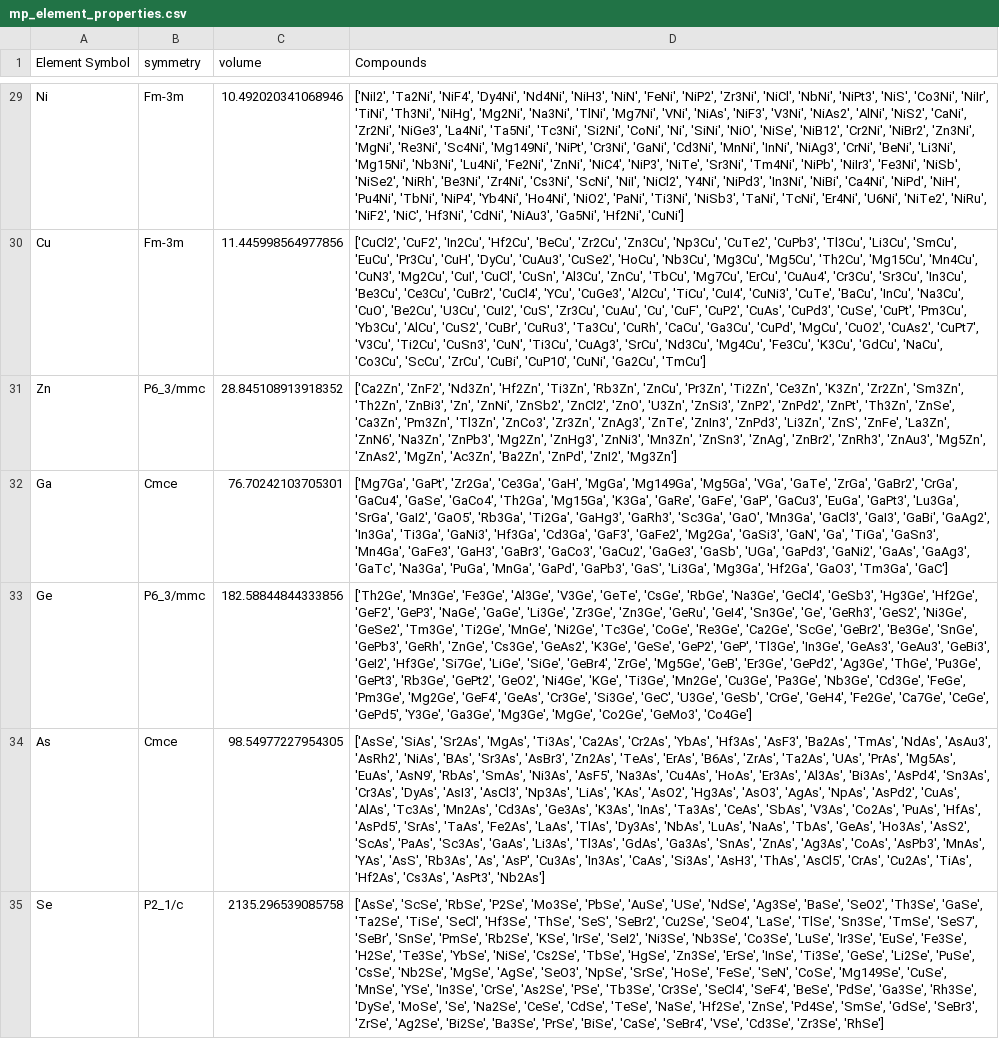
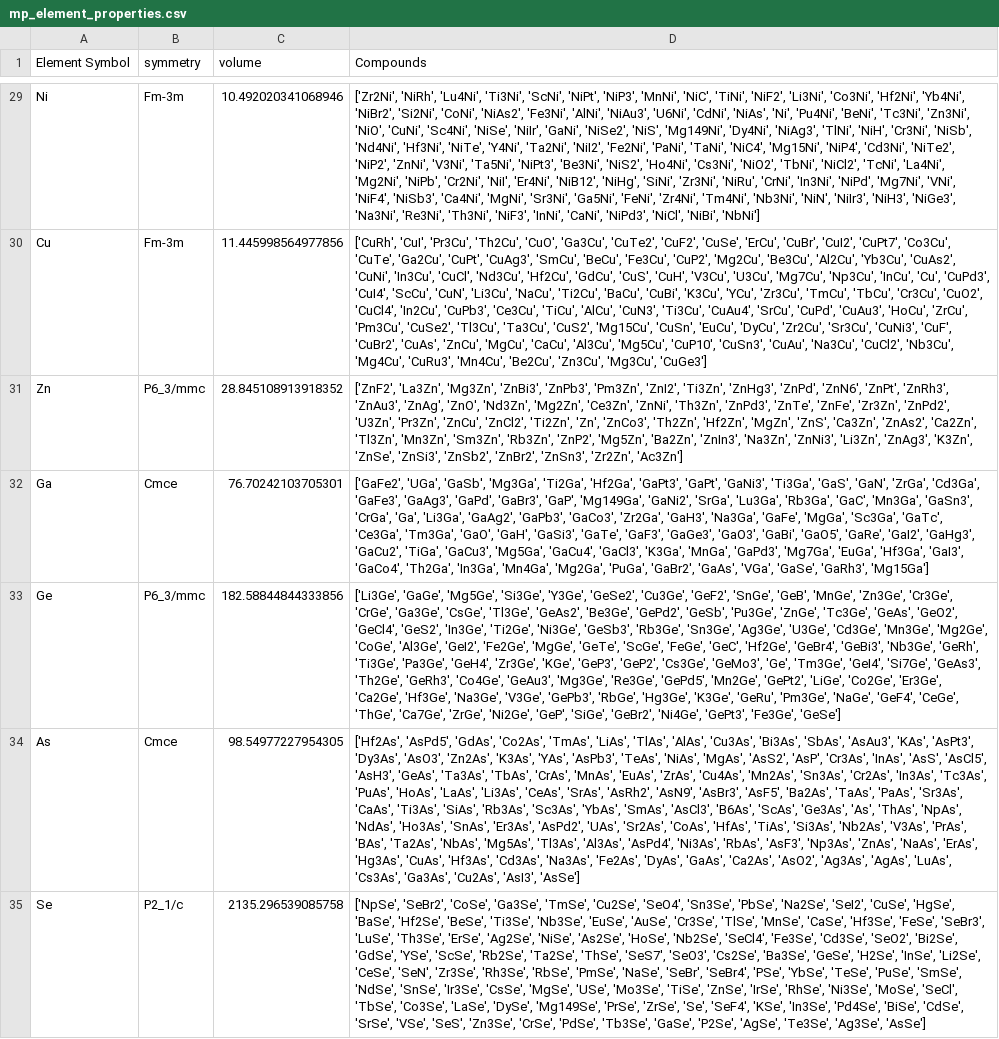
Before and after one commit to RamiSaad93/Ali-project_week19, a CSV file: data/RAW_DATA/mp_element_properties.csv, drawn as a sheet; only a part is shown, gaps mark what is left out; the diff covers the shown part only; the diff names each change by its address in the sheet, - before the commit and + after, or states it on an @@ line.

```diff
--- a/data/RAW_DATA/mp_element_properties.csv
+++ b/data/RAW_DATA/mp_element_properties.csv
-D29 (Compounds): ['NiI2', 'Ta2Ni', 'NiF4', 'Dy4Ni', 'Nd4Ni', 'NiH3', 'NiN', 'FeNi', 'NiP2', 'Zr3Ni', 'NiCl', 'NbNi', 'NiPt3', 'NiS', 'Co3Ni', 'NiIr', 'TiNi', 'Th3Ni', 'NiHg', 'Mg2Ni', 'Na3Ni', 'TlNi', 'Mg7Ni', 'VNi', 'NiAs', 'NiF3', 'V3Ni', 'NiAs2', 'AlNi', 'NiS2', 'CaNi', 'Zr2Ni', 'NiGe3', 'La4Ni', 'Ta5Ni', 'Tc3Ni', 'Si2Ni', 'CoNi', 'Ni', 'SiNi', 'NiO', 'NiSe', 'NiB12', 'Cr2Ni', 'NiBr2', 'Zn3Ni', 'MgNi', 'Re3Ni', 'Sc4Ni', 'Mg149Ni', 'NiPt', 'Cr3Ni', 'GaNi', 'Cd3Ni', 'MnNi', 'InNi', 'NiAg3', 'CrNi', 'BeNi', 'Li3Ni', 'Mg15Ni', 'Nb3Ni', 'Lu4Ni', 'Fe2Ni', 'ZnNi', 'NiC4', 'NiP3', 'NiTe', 'Sr3Ni', 'Tm4Ni', 'NiPb', 'NiIr3', 'Fe3Ni', 'NiSb', 'NiSe2', 'NiRh', 'Be3Ni', 'Zr4Ni', 'Cs3Ni', 'ScNi', 'NiI', 'NiCl2', 'Y4Ni', 'NiPd3', 'In3Ni', 'NiBi', 'Ca4Ni', 'NiPd', 'NiH', 'Pu4Ni', 'TbNi', 'NiP4', 'Yb4Ni', 'Ho4Ni', 'NiO2', 'PaNi', 'Ti3Ni', 'NiSb3', 'TaNi', 'TcNi', 'Er4Ni', 'U6Ni', 'NiTe2', 'NiRu', 'NiF2', 'NiC', 'Hf3Ni', 'CdNi', 'NiAu3', 'Ga5Ni', 'Hf2Ni', 'CuNi']
+D29 (Compounds): ['Zr2Ni', 'NiRh', 'Lu4Ni', 'Ti3Ni', 'ScNi', 'NiPt', 'NiP3', 'MnNi', 'NiC', 'TiNi', 'NiF2', 'Li3Ni', 'Co3Ni', 'Hf2Ni', 'Yb4Ni', 'NiBr2', 'Si2Ni', 'CoNi', 'NiAs2', 'Fe3Ni', 'AlNi', 'NiAu3', 'U6Ni', 'CdNi', 'NiAs', 'Ni', 'Pu4Ni', 'BeNi', 'Tc3Ni', 'Zn3Ni', 'NiO', 'CuNi', 'Sc4Ni', 'NiSe', 'NiIr', 'GaNi', 'NiSe2', 'NiS', 'Mg149Ni', 'Dy4Ni', 'NiAg3', 'TlNi', 'NiH', 'Cr3Ni', 'NiSb', 'Nd4Ni', 'Hf3Ni', 'NiTe', 'Y4Ni', 'Ta2Ni', 'NiI2', 'Fe2Ni', 'PaNi', 'TaNi', 'NiC4', 'Mg15Ni', 'NiP4', 'Cd3Ni', 'NiTe2', 'NiP2', 'ZnNi', 'V3Ni', 'Ta5Ni', 'NiPt3', 'Be3Ni', 'NiS2', 'Ho4Ni', 'Cs3Ni', 'NiO2', 'TbNi', 'NiCl2', 'TcNi', 'La4Ni', 'Mg2Ni', 'NiPb', 'Cr2Ni', 'NiI', 'Er4Ni', 'NiB12', 'NiHg', 'SiNi', 'Zr3Ni', 'NiRu', 'CrNi', 'In3Ni', 'NiPd', 'Mg7Ni', 'VNi', 'NiF4', 'NiSb3', 'Ca4Ni', 'MgNi', 'Sr3Ni', 'Ga5Ni', 'FeNi', 'Zr4Ni', 'Tm4Ni', 'Nb3Ni', 'NiN', 'NiIr3', 'NiH3', 'NiGe3', 'Na3Ni', 'Re3Ni', 'Th3Ni', 'NiF3', 'InNi', 'CaNi', 'NiPd3', 'NiCl', 'NiBi', 'NbNi']
-D30 (Compounds): ['CuCl2', 'CuF2', 'In2Cu', 'Hf2Cu', 'BeCu', 'Zr2Cu', 'Zn3Cu', 'Np3Cu', 'CuTe2', 'CuPb3', 'Tl3Cu', 'Li3Cu', 'SmCu', 'EuCu', 'Pr3Cu', 'CuH', 'DyCu', 'CuAu3', 'CuSe2', 'HoCu', 'Nb3Cu', 'Mg3Cu', 'Mg5Cu', 'Th2Cu', 'Mg15Cu', 'Mn4Cu', 'CuN3', 'Mg2Cu', 'CuI', 'CuCl', 'CuSn', 'Al3Cu', 'ZnCu', 'TbCu', 'Mg7Cu', 'ErCu', 'CuAu4', 'Cr3Cu', 'Sr3Cu', 'In3Cu', 'Be3Cu', 'Ce3Cu', 'CuBr2', 'CuCl4', 'YCu', 'CuGe3', 'Al2Cu', 'TiCu', 'CuI4', 'CuNi3', 'CuTe', 'BaCu', 'InCu', 'Na3Cu', 'CuO', 'Be2Cu', 'U3Cu', 'CuI2', 'CuS', 'Zr3Cu', 'CuAu', 'Cu', 'CuF', 'CuP2', 'CuAs', 'CuPd3', 'CuSe', 'CuPt', 'Pm3Cu', 'Yb3Cu', 'AlCu', 'CuS2', 'CuBr', 'CuRu3', 'Ta3Cu', 'CuRh', 'CaCu', 'Ga3Cu', 'CuPd', 'MgCu', 'CuO2', 'CuAs2', 'CuPt7', 'V3Cu', 'Ti2Cu', 'CuSn3', 'CuN', 'Ti3Cu', 'CuAg3', 'SrCu', 'Nd3Cu', 'Mg4Cu', 'Fe3Cu', 'K3Cu', 'GdCu', 'NaCu', 'Co3Cu', 'ScCu', 'ZrCu', 'CuBi', 'CuP10', 'CuNi', 'Ga2Cu', 'TmCu']
+D30 (Compounds): ['CuRh', 'CuI', 'Pr3Cu', 'Th2Cu', 'CuO', 'Ga3Cu', 'CuTe2', 'CuF2', 'CuSe', 'ErCu', 'CuBr', 'CuI2', 'CuPt7', 'Co3Cu', 'CuTe', 'Ga2Cu', 'CuPt', 'CuAg3', 'SmCu', 'BeCu', 'Fe3Cu', 'CuP2', 'Mg2Cu', 'Be3Cu', 'Al2Cu', 'Yb3Cu', 'CuAs2', 'CuNi', 'In3Cu', 'CuCl', 'Nd3Cu', 'Hf2Cu', 'GdCu', 'CuS', 'CuH', 'V3Cu', 'U3Cu', 'Mg7Cu', 'Np3Cu', 'InCu', 'Cu', 'CuPd3', 'CuI4', 'ScCu', 'CuN', 'Li3Cu', 'NaCu', 'Ti2Cu', 'BaCu', 'CuBi', 'K3Cu', 'YCu', 'Zr3Cu', 'TmCu', 'TbCu', 'Cr3Cu', 'CuO2', 'CuCl4', 'In2Cu', 'CuPb3', 'Ce3Cu', 'TiCu', 'AlCu', 'CuN3', 'Ti3Cu', 'CuAu4', 'SrCu', 'CuPd', 'CuAu3', 'HoCu', 'ZrCu', 'Pm3Cu', 'CuSe2', 'Tl3Cu', 'Ta3Cu', 'CuS2', 'Mg15Cu', 'CuSn', 'EuCu', 'DyCu', 'Zr2Cu', 'Sr3Cu', 'CuNi3', 'CuF', 'CuBr2', 'CuAs', 'ZnCu', 'MgCu', 'CaCu', 'Al3Cu', 'Mg5Cu', 'CuP10', 'CuSn3', 'CuAu', 'Na3Cu', 'CuCl2', 'Nb3Cu', 'Mg4Cu', 'CuRu3', 'Mn4Cu', 'Be2Cu', 'Zn3Cu', 'Mg3Cu', 'CuGe3']
-D31 (Compounds): ['Ca2Zn', 'ZnF2', 'Nd3Zn', 'Hf2Zn', 'Ti3Zn', 'Rb3Zn', 'ZnCu', 'Pr3Zn', 'Ti2Zn', 'Ce3Zn', 'K3Zn', 'Zr2Zn', 'Sm3Zn', 'Th2Zn', 'ZnBi3', 'Zn', 'ZnNi', 'ZnSb2', 'ZnCl2', 'ZnO', 'U3Zn', 'ZnSi3', 'ZnP2', 'ZnPd2', 'ZnPt', 'Th3Zn', 'ZnSe', 'Ca3Zn', 'Pm3Zn', 'Tl3Zn', 'ZnCo3', 'Zr3Zn', 'ZnAg3', 'ZnTe', 'ZnIn3', 'ZnPd3', 'Li3Zn', 'ZnS', 'ZnFe', 'La3Zn', 'ZnN6', 'Na3Zn', 'ZnPb3', 'Mg2Zn', 'ZnHg3', 'ZnNi3', 'Mn3Zn', 'ZnSn3', 'ZnAg', 'ZnBr2', 'ZnRh3', 'ZnAu3', 'Mg5Zn', 'ZnAs2', 'MgZn', 'Ac3Zn', 'Ba2Zn', 'ZnPd', 'ZnI2', 'Mg3Zn']
+D31 (Compounds): ['ZnF2', 'La3Zn', 'Mg3Zn', 'ZnBi3', 'ZnPb3', 'Pm3Zn', 'ZnI2', 'Ti3Zn', 'ZnHg3', 'ZnPd', 'ZnN6', 'ZnPt', 'ZnRh3', 'ZnAu3', 'ZnAg', 'ZnO', 'Nd3Zn', 'Mg2Zn', 'Ce3Zn', 'ZnNi', 'Th3Zn', 'ZnPd3', 'ZnTe', 'ZnFe', 'Zr3Zn', 'ZnPd2', 'U3Zn', 'Pr3Zn', 'ZnCu', 'ZnCl2', 'Ti2Zn', 'Zn', 'ZnCo3', 'Th2Zn', 'Hf2Zn', 'MgZn', 'ZnS', 'Ca3Zn', 'ZnAs2', 'Ca2Zn', 'Tl3Zn', 'Mn3Zn', 'Sm3Zn', 'Rb3Zn', 'ZnP2', 'Mg5Zn', 'Ba2Zn', 'ZnIn3', 'Na3Zn', 'ZnNi3', 'Li3Zn', 'ZnAg3', 'K3Zn', 'ZnSe', 'ZnSi3', 'ZnSb2', 'ZnBr2', 'ZnSn3', 'Zr2Zn', 'Ac3Zn']
-D32 (Compounds): ['Mg7Ga', 'GaPt', 'Zr2Ga', 'Ce3Ga', 'GaH', 'MgGa', 'Mg149Ga', 'Mg5Ga', 'VGa', 'GaTe', 'ZrGa', 'GaBr2', 'CrGa', 'GaCu4', 'GaSe', 'GaCo4', 'Th2Ga', 'Mg15Ga', 'K3Ga', 'GaRe', 'GaFe', 'GaP', 'GaCu3', 'EuGa', 'GaPt3', 'Lu3Ga', 'SrGa', 'GaI2', 'GaO5', 'Rb3Ga', 'Ti2Ga', 'GaHg3', 'GaRh3', 'Sc3Ga', 'GaO', 'Mn3Ga', 'GaCl3', 'GaI3', 'GaBi', 'GaAg2', 'In3Ga', 'Ti3Ga', 'GaNi3', 'Hf3Ga', 'Cd3Ga', 'GaF3', 'GaFe2', 'Mg2Ga', 'GaSi3', 'GaN', 'Ga', 'TiGa', 'GaSn3', 'Mn4Ga', 'GaFe3', 'GaH3', 'GaBr3', 'GaCo3', 'GaCu2', 'GaGe3', 'GaSb', 'UGa', 'GaPd3', 'GaNi2', 'GaAs', 'GaAg3', 'GaTc', 'Na3Ga', 'PuGa', 'MnGa', 'GaPd', 'GaPb3', 'GaS', 'Li3Ga', 'Mg3Ga', 'Hf2Ga', 'GaO3', 'Tm3Ga', 'GaC']
+D32 (Compounds): ['GaFe2', 'UGa', 'GaSb', 'Mg3Ga', 'Ti2Ga', 'Hf2Ga', 'GaPt3', 'GaPt', 'GaNi3', 'Ti3Ga', 'GaS', 'GaN', 'ZrGa', 'Cd3Ga', 'GaFe3', 'GaAg3', 'GaPd', 'GaBr3', 'GaP', 'Mg149Ga', 'GaNi2', 'SrGa', 'Lu3Ga', 'Rb3Ga', 'GaC', 'Mn3Ga', 'GaSn3', 'CrGa', 'Ga', 'Li3Ga', 'GaAg2', 'GaPb3', 'GaCo3', 'Zr2Ga', 'GaH3', 'Na3Ga', 'GaFe', 'MgGa', 'Sc3Ga', 'GaTc', 'Ce3Ga', 'Tm3Ga', 'GaO', 'GaH', 'GaSi3', 'GaTe', 'GaF3', 'GaGe3', 'GaO3', 'GaBi', 'GaO5', 'GaRe', 'GaI2', 'GaHg3', 'GaCu2', 'TiGa', 'GaCu3', 'Mg5Ga', 'GaCu4', 'GaCl3', 'K3Ga', 'MnGa', 'GaPd3', 'Mg7Ga', 'EuGa', 'Hf3Ga', 'GaI3', 'GaCo4', 'Th2Ga', 'In3Ga', 'Mn4Ga', 'Mg2Ga', 'PuGa', 'GaBr2', 'GaAs', 'VGa', 'GaSe', 'GaRh3', 'Mg15Ga']
-D33 (Compounds): ['Th2Ge', 'Mn3Ge', 'Fe3Ge', 'Al3Ge', 'V3Ge', 'GeTe', 'CsGe', 'RbGe', 'Na3Ge', 'GeCl4', 'GeSb3', 'Hg3Ge', 'Hf2Ge', 'GeF2', 'GeP3', 'NaGe', 'GaGe', 'Li3Ge', 'Zr3Ge', 'Zn3Ge', 'GeRu', 'GeI4', 'Sn3Ge', 'Ge', 'GeRh3', 'GeS2', 'Ni3Ge', 'GeSe2', 'Tm3Ge', 'Ti2Ge', 'MnGe', 'Ni2Ge', 'Tc3Ge', 'CoGe', 'Re3Ge', 'Ca2Ge', 'ScGe', 'GeBr2', 'Be3Ge', 'SnGe', 'GePb3', 'GeRh', 'ZnGe', 'Cs3Ge', 'GeAs2', 'K3Ge', 'GeSe', 'GeP2', 'GeP', 'Tl3Ge', 'In3Ge', 'GeAs3', 'GeAu3', 'GeBi3', 'GeI2', 'Hf3Ge', 'Si7Ge', 'LiGe', 'SiGe', 'GeBr4', 'ZrGe', 'Mg5Ge', 'GeB', 'Er3Ge', 'GePd2', 'Ag3Ge', 'ThGe', 'Pu3Ge', 'GePt3', 'Rb3Ge', 'GePt2', 'GeO2', 'Ni4Ge', 'KGe', 'Ti3Ge', 'Mn2Ge', 'Cu3Ge', 'Pa3Ge', 'Nb3Ge', 'Cd3Ge', 'FeGe', 'Pm3Ge', 'Mg2Ge', 'GeF4', 'GeAs', 'Cr3Ge', 'Si3Ge', 'GeC', 'U3Ge', 'GeSb', 'CrGe', 'GeH4', 'Fe2Ge', 'Ca7Ge', 'CeGe', 'GePd5', 'Y3Ge', 'Ga3Ge', 'Mg3Ge', 'MgGe', 'Co2Ge', 'GeMo3', 'Co4Ge']
+D33 (Compounds): ['Li3Ge', 'GaGe', 'Mg5Ge', 'Si3Ge', 'Y3Ge', 'GeSe2', 'Cu3Ge', 'GeF2', 'SnGe', 'GeB', 'MnGe', 'Zn3Ge', 'Cr3Ge', 'CrGe', 'Ga3Ge', 'CsGe', 'Tl3Ge', 'GeAs2', 'Be3Ge', 'GePd2', 'GeSb', 'Pu3Ge', 'ZnGe', 'Tc3Ge', 'GeAs', 'GeO2', 'GeCl4', 'GeS2', 'In3Ge', 'Ti2Ge', 'Ni3Ge', 'GeSb3', 'Rb3Ge', 'Sn3Ge', 'Ag3Ge', 'U3Ge', 'Cd3Ge', 'Mn3Ge', 'Mg2Ge', 'CoGe', 'Al3Ge', 'GeI2', 'Fe2Ge', 'MgGe', 'GeTe', 'ScGe', 'FeGe', 'GeC', 'Hf2Ge', 'GeBr4', 'GeBi3', 'Nb3Ge', 'GeRh', 'Ti3Ge', 'Pa3Ge', 'GeH4', 'Zr3Ge', 'KGe', 'GeP3', 'GeP2', 'Cs3Ge', 'GeMo3', 'Ge', 'Tm3Ge', 'GeI4', 'Si7Ge', 'GeAs3', 'Th2Ge', 'GeRh3', 'Co4Ge', 'GeAu3', 'Mg3Ge', 'Re3Ge', 'GePd5', 'Mn2Ge', 'GePt2', 'LiGe', 'Co2Ge', 'Er3Ge', 'Ca2Ge', 'Hf3Ge', 'Na3Ge', 'V3Ge', 'GePb3', 'RbGe', 'Hg3Ge', 'K3Ge', 'GeRu', 'Pm3Ge', 'NaGe', 'GeF4', 'CeGe', 'ThGe', 'Ca7Ge', 'ZrGe', 'Ni2Ge', 'GeP', 'SiGe', 'GeBr2', 'Ni4Ge', 'GePt3', 'Fe3Ge', 'GeSe']
-D34 (Compounds): ['AsSe', 'SiAs', 'Sr2As', 'MgAs', 'Ti3As', 'Ca2As', 'Cr2As', 'YbAs', 'Hf3As', 'AsF3', 'Ba2As', 'TmAs', 'NdAs', 'AsAu3', 'AsRh2', 'NiAs', 'BAs', 'Sr3As', 'AsBr3', 'Zn2As', 'TeAs', 'ErAs', 'B6As', 'ZrAs', 'Ta2As', 'UAs', 'PrAs', 'Mg5As', 'EuAs', 'AsN9', 'RbAs', 'SmAs', 'Ni3As', 'AsF5', 'Na3As', 'Cu4As', 'HoAs', 'Er3As', 'Al3As', 'Bi3As', 'AsPd4', 'Sn3As', 'Cr3As', 'DyAs', 'AsI3', 'AsCl3', 'Np3As', 'LiAs', 'KAs', 'AsO2', 'Hg3As', 'AsO3', 'AgAs', 'NpAs', 'AsPd2', 'CuAs', 'AlAs', 'Tc3As', 'Mn2As', 'Cd3As', 'Ge3As', 'K3As', 'InAs', 'Ta3As', 'CeAs', 'SbAs', 'V3As', 'Co2As', 'PuAs', 'HfAs', 'AsPd5', 'SrAs', 'TaAs', 'Fe2As', 'LaAs', 'TlAs', 'Dy3As', 'NbAs', 'LuAs', 'NaAs', 'TbAs', 'GeAs', 'Ho3As', 'AsS2', 'ScAs', 'PaAs', 'Sc3As', 'GaAs', 'Li3As', 'Tl3As', 'GdAs', 'Ga3As', 'SnAs', 'ZnAs', 'Ag3As', 'CoAs', 'AsPb3', 'MnAs', 'YAs', 'AsS', 'Rb3As', 'As', 'AsP', 'Cu3As', 'In3As', 'CaAs', 'Si3As', 'AsH3', 'ThAs', 'AsCl5', 'CrAs', 'Cu2As', 'TiAs', 'Hf2As', 'Cs3As', 'AsPt3', 'Nb2As']
+D34 (Compounds): ['Hf2As', 'AsPd5', 'GdAs', 'Co2As', 'TmAs', 'LiAs', 'TlAs', 'AlAs', 'Cu3As', 'Bi3As', 'SbAs', 'AsAu3', 'KAs', 'AsPt3', 'Dy3As', 'AsO3', 'Zn2As', 'K3As', 'YAs', 'AsPb3', 'TeAs', 'NiAs', 'MgAs', 'AsS2', 'AsP', 'Cr3As', 'InAs', 'AsS', 'AsCl5', 'AsH3', 'GeAs', 'Ta3As', 'TbAs', 'CrAs', 'MnAs', 'EuAs', 'ZrAs', 'Cu4As', 'Mn2As', 'Sn3As', 'Cr2As', 'In3As', 'Tc3As', 'PuAs', 'HoAs', 'LaAs', 'Li3As', 'CeAs', 'SrAs', 'AsRh2', 'AsN9', 'AsBr3', 'AsF5', 'Ba2As', 'TaAs', 'PaAs', 'Sr3As', 'CaAs', 'Ti3As', 'SiAs', 'Rb3As', 'Sc3As', 'YbAs', 'SmAs', 'AsCl3', 'B6As', 'ScAs', 'Ge3As', 'As', 'ThAs', 'NpAs', 'NdAs', 'Ho3As', 'SnAs', 'Er3As', 'AsPd2', 'UAs', 'Sr2As', 'CoAs', 'HfAs', 'TiAs', 'Si3As', 'Nb2As', 'V3As', 'PrAs', 'BAs', 'Ta2As', 'NbAs', 'Mg5As', 'Tl3As', 'Al3As', 'AsPd4', 'Ni3As', 'RbAs', 'AsF3', 'Np3As', 'ZnAs', 'NaAs', 'ErAs', 'Hg3As', 'CuAs', 'Hf3As', 'Cd3As', 'Na3As', 'Fe2As', 'DyAs', 'GaAs', 'Ca2As', 'AsO2', 'Ag3As', 'AgAs', 'LuAs', 'Cs3As', 'Ga3As', 'Cu2As', 'AsI3', 'AsSe']
-D35 (Compounds): ['AsSe', 'ScSe', 'RbSe', 'P2Se', 'Mo3Se', 'PbSe', 'AuSe', 'USe', 'NdSe', 'Ag3Se', 'BaSe', 'SeO2', 'Th3Se', 'GaSe', 'Ta2Se', 'TiSe', 'SeCl', 'Hf3Se', 'ThSe', 'SeS', 'SeBr2', 'Cu2Se', 'SeO4', 'LaSe', 'TlSe', 'Sn3Se', 'TmSe', 'SeS7', 'SeBr', 'SnSe', 'PmSe', 'Rb2Se', 'KSe', 'IrSe', 'SeI2', 'Ni3Se', 'Nb3Se', 'Co3Se', 'LuSe', 'Ir3Se', 'EuSe', 'Fe3Se', 'H2Se', 'Te3Se', 'YbSe', 'NiSe', 'Cs2Se', 'TbSe', 'HgSe', 'Zn3Se', 'ErSe', 'InSe', 'Ti3Se', 'GeSe', 'Li2Se', 'PuSe', 'CsSe', 'Nb2Se', 'MgSe', 'AgSe', 'SeO3', 'NpSe', 'SrSe', 'HoSe', 'FeSe', 'SeN', 'CoSe', 'Mg149Se', 'CuSe', 'MnSe', 'YSe', 'In3Se', 'CrSe', 'As2Se', 'PSe', 'Tb3Se', 'Cr3Se', 'SeCl4', 'SeF4', 'BeSe', 'PdSe', 'Ga3Se', 'Rh3Se', 'DySe', 'MoSe', 'Se', 'Na2Se', 'CeSe', 'CdSe', 'TeSe', 'NaSe', 'Hf2Se', 'ZnSe', 'Pd4Se', 'SmSe', 'GdSe', 'SeBr3', 'ZrSe', 'Ag2Se', 'Bi2Se', 'Ba3Se', 'PrSe', 'BiSe', 'CaSe', 'SeBr4', 'VSe', 'Cd3Se', 'Zr3Se', 'RhSe']
+D35 (Compounds): ['NpSe', 'SeBr2', 'CoSe', 'Ga3Se', 'TmSe', 'Cu2Se', 'SeO4', 'Sn3Se', 'PbSe', 'Na2Se', 'SeI2', 'CuSe', 'HgSe', 'BaSe', 'Hf2Se', 'BeSe', 'Ti3Se', 'Nb3Se', 'EuSe', 'AuSe', 'Cr3Se', 'TlSe', 'MnSe', 'CaSe', 'Hf3Se', 'FeSe', 'SeBr3', 'LuSe', 'Th3Se', 'ErSe', 'Ag2Se', 'NiSe', 'As2Se', 'HoSe', 'Nb2Se', 'SeCl4', 'Fe3Se', 'Cd3Se', 'SeO2', 'Bi2Se', 'GdSe', 'YSe', 'ScSe', 'Rb2Se', 'Ta2Se', 'ThSe', 'SeS7', 'SeO3', 'Cs2Se', 'Ba3Se', 'GeSe', 'H2Se', 'InSe', 'Li2Se', 'CeSe', 'SeN', 'Zr3Se', 'Rh3Se', 'RbSe', 'PmSe', 'NaSe', 'SeBr', 'SeBr4', 'PSe', 'YbSe', 'TeSe', 'PuSe', 'SmSe', 'NdSe', 'SnSe', 'Ir3Se', 'CsSe', 'MgSe', 'USe', 'Mo3Se', 'TiSe', 'ZnSe', 'IrSe', 'RhSe', 'Ni3Se', 'MoSe', 'SeCl', 'TbSe', 'Co3Se', 'LaSe', 'DySe', 'Mg149Se', 'PrSe', 'ZrSe', 'Se', 'SeF4', 'KSe', 'In3Se', 'Pd4Se', 'BiSe', 'CdSe', 'SrSe', 'VSe', 'SeS', 'Zn3Se', 'CrSe', 'PdSe', 'Tb3Se', 'GaSe', 'P2Se', 'AgSe', 'Te3Se', 'Ag3Se', 'AsSe']
```
Also changed, not shown: 80 edited cells elsewhere in this file, data/PROCESSED_DATA/Finall_element_properties.csv, 1 other file.
